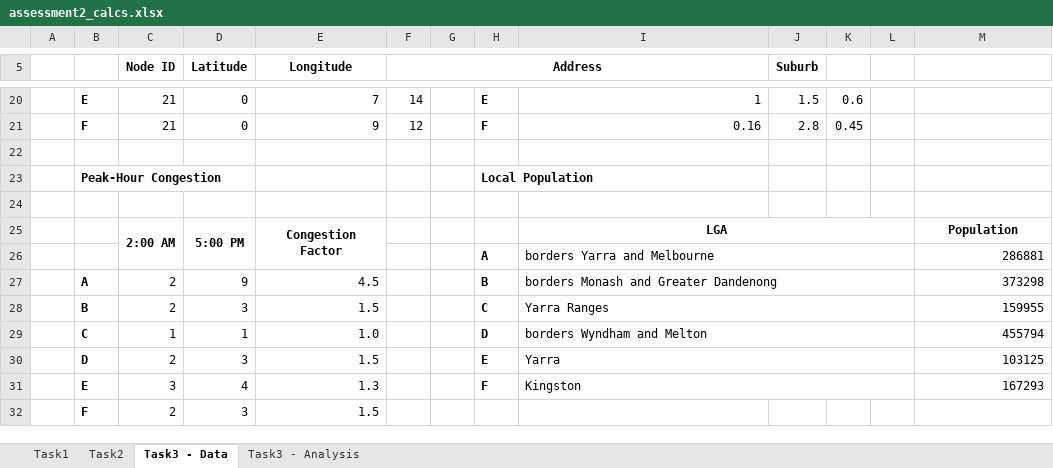
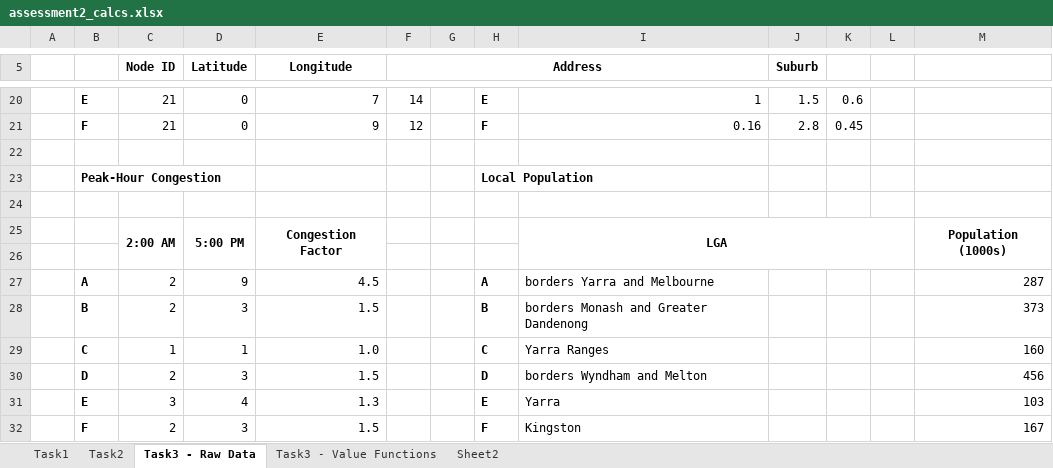
Before and after one commit to amanjit-gill-data/mcdm-roadworks, an Excel workbook: assessment2/assessment2_calcs.xlsx, sheet Task3 - Raw Data, drawn as a sheet; only a part is shown, gaps mark what is left out; values as stored, in another font and other column widths than the file's, no borders; 1 other sheet too large or unreadable and not compared; the diff names each change by its address in the sheet, - before the commit and + after, or states it on an @@ line.

Commit message:
continue task3

```diff
--- a/assessment2/assessment2_calcs.xlsx (sheet Task3 - Raw Data)
+++ b/assessment2/assessment2_calcs.xlsx (sheet Task3 - Raw Data)
-sheet tab: Task3 - Data
+sheet tab: Task3 - Raw Data
-sheet tab: Task3 - Analysis
+sheet tab: Task3 - Value Functions
+sheet tab: Sheet2
-I25:L25 merged
+I25:L26 merged
-M25: Population
+M25: Population (1000s)
+M25:M26 merged
-row 26:  |  |  |  |  |  |  | A | borders Yarra and Melbourne |  |  |  | 286881
+row 26: (empty)
-I26:L26 merged
-H27: B
+H27: A
-I27: borders Monash and Greater Dandenong
+I27: borders Yarra and Melbourne
-I27:L27 merged
-M27: 373298
+M27: 287
-H28: C
+H28: B
-I28: Yarra Ranges
+I28: borders Monash and Greater Dandenong
-I28:L28 merged
-M28: 159955
+M28: 373
-H29: D
+H29: C
-I29: borders Wyndham and Melton
+I29: Yarra Ranges
-I29:L29 merged
-M29: 455794
+M29: 160
-H30: E
+H30: D
-I30: Yarra
+I30: borders Wyndham and Melton
-I30:L30 merged
-M30: 103125
+M30: 456
-H31: F
+H31: E
-I31: Kingston
+I31: Yarra
-I31:L31 merged
-M31: 167293
+M31: 103
-H32: (empty)
+H32: F
-I32: (empty)
+I32: Kingston
-M32: (empty)
+M32: 167
```
Also changed, not shown: sheet Task3 - Value Functions, charts or pictures, 6 other files.
